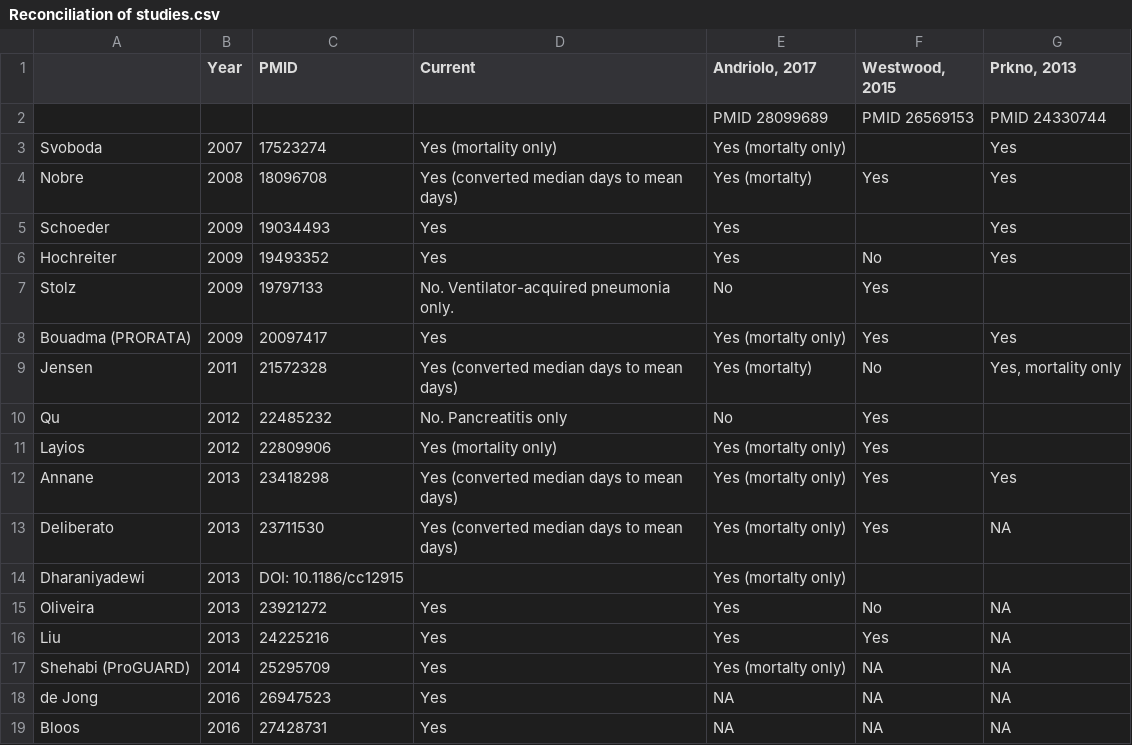
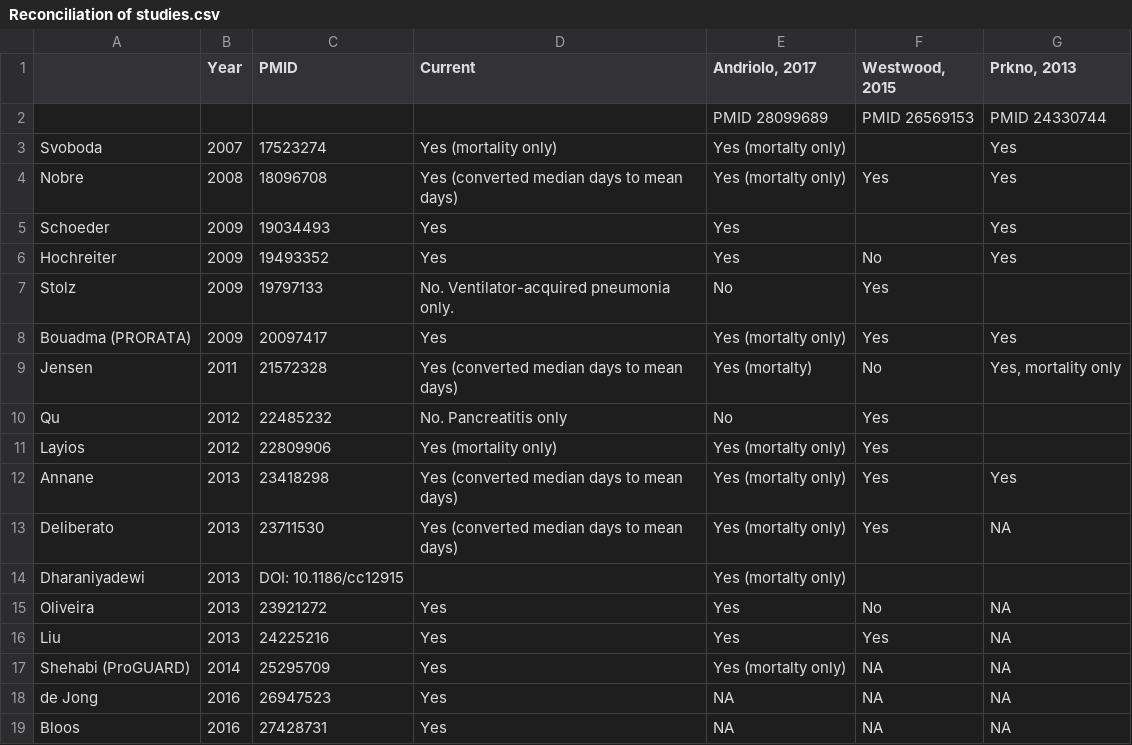
Before and after one commit to openMetaAnalysis/Procalcitonin-guided-therapy-for-patients-with-severe-sepsis-and-septic-shock, a CSV file: files/reconciliation-tables/Reconciliation of studies.csv, drawn as a sheet.

Commit message:
Update Reconciliation of studies.csv

```diff
--- a/files/reconciliation-tables/Reconciliation of studies.csv
+++ b/files/reconciliation-tables/Reconciliation of studies.csv
@@ -3,3 +3,3 @@
 Svoboda,   2007,17523274,Yes (mortality only),Yes (mortalty only),,Yes
-Nobre,     2008,18096708,Yes (converted median days to mean days),Yes (mortalty),Yes,Yes
+Nobre,     2008,18096708,Yes (converted median days to mean days),Yes (mortalty only),Yes,Yes
 Schoeder,  2009,19034493,Yes,Yes,,Yes
```
